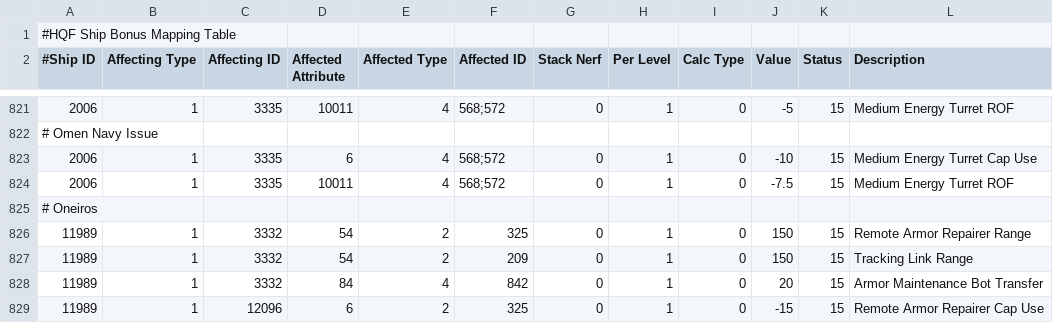
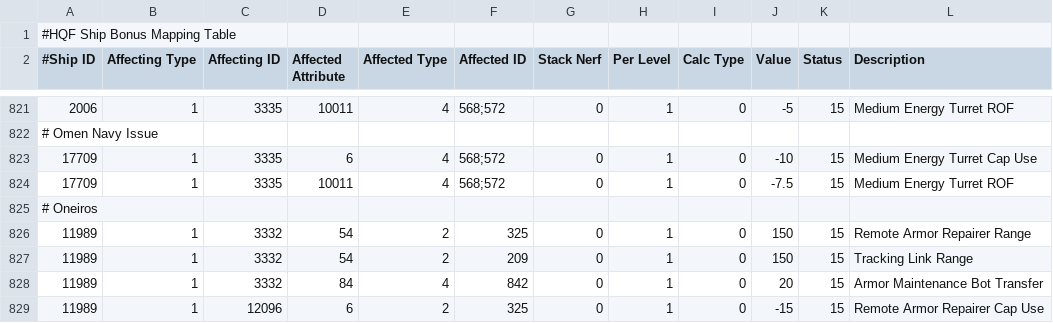
Before and after one commit to kmainyu/EveHQ, a CSV file: EveHQ.HQF/Resources/ShipEffects.csv, drawn as a sheet; only a part is shown, gaps mark what is left out.

Commit message:
06/12/2008 (1.8.2.203) ---------- - HQF: Fixed Ship bonuses for Omen Navy Issue pointing to Omen

```diff
--- a/EveHQ.HQF/Resources/ShipEffects.csv
+++ b/EveHQ.HQF/Resources/ShipEffects.csv
@@ -822,4 +822,4 @@
 # Omen Navy Issue,,,,,,,,,,,
-2006,1,3335,6,4,568;572,0,1,0,-10,15,Medium Energy Turret Cap Use
-2006,1,3335,10011,4,568;572,0,1,0,-7.5,15,Medium Energy Turret ROF
+17709,1,3335,6,4,568;572,0,1,0,-10,15,Medium Energy Turret Cap Use
+17709,1,3335,10011,4,568;572,0,1,0,-7.5,15,Medium Energy Turret ROF
 # Oneiros,,,,,,,,,,,
```
Also changed, not shown: 1 other file.
